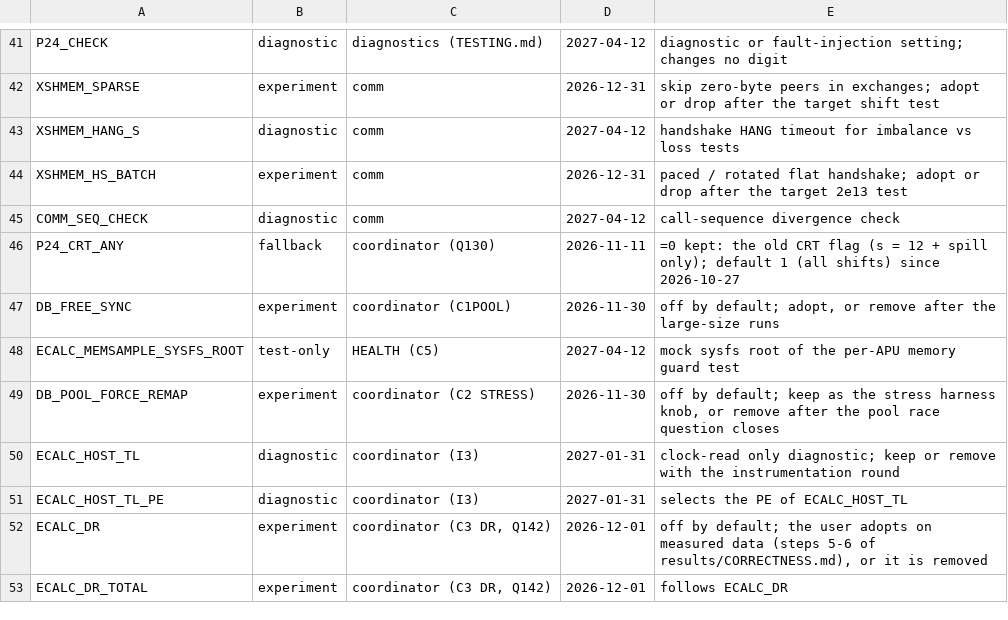
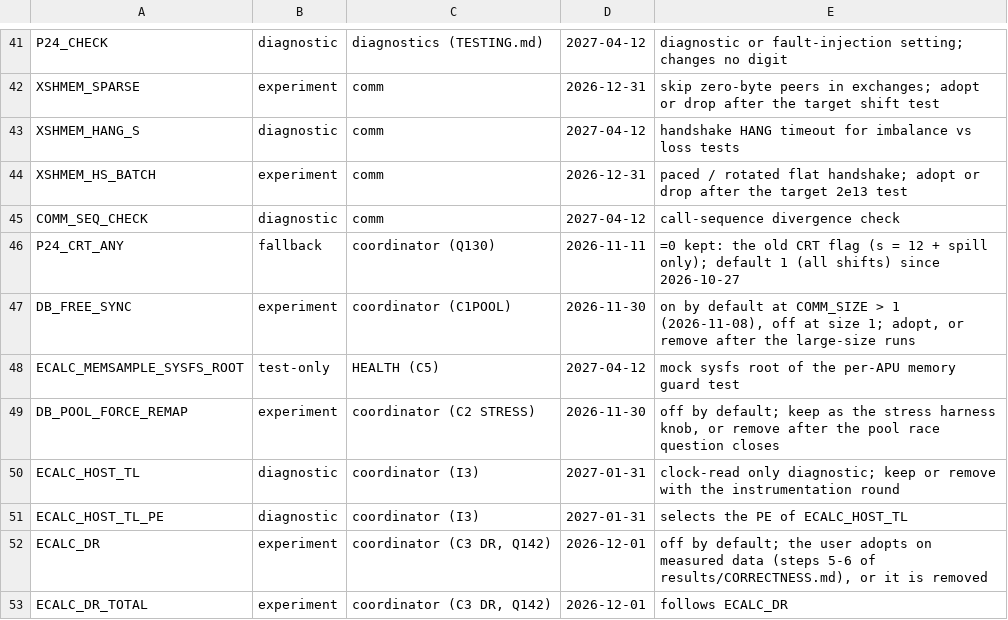
Before and after one commit to cecoppola/ntt, a TSV file: ecalc/switches_review.tsv, drawn as a sheet; only a part is shown, gaps mark what is left out.

```diff
--- a/ecalc/switches_review.tsv
+++ b/ecalc/switches_review.tsv
@@ -46,3 +46,3 @@ COMM_SEQ_CHECK	diagnostic	comm	2027-04-12	call-sequence divergence check
 P24_CRT_ANY	fallback	coordinator (Q130)	2026-11-11	=0 kept: the old CRT flag (s = 12 + spill only); default 1 (all shifts) since 2026-10-27
-DB_FREE_SYNC	experiment	coordinator (C1POOL)	2026-11-30	off by default; adopt, or remove after the large-size runs
+DB_FREE_SYNC	experiment	coordinator (C1POOL)	2026-11-30	on by default at COMM_SIZE > 1 (2026-11-08), off at size 1; adopt, or remove after the large-size runs
 ECALC_MEMSAMPLE_SYSFS_ROOT	test-only	HEALTH (C5)	2027-04-12	mock sysfs root of the per-APU memory guard test
```
Also changed, not shown: ecalc/switches.tsv, ecalc/switches_manual.tsv, 7 other files.
